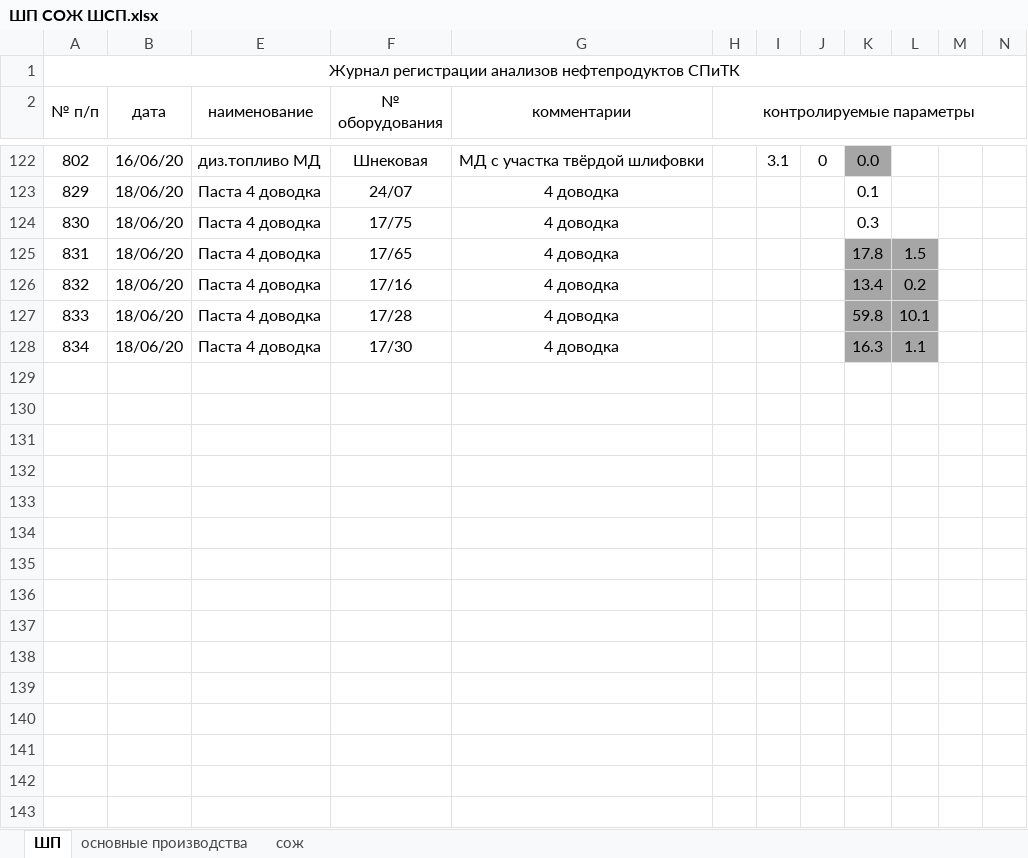
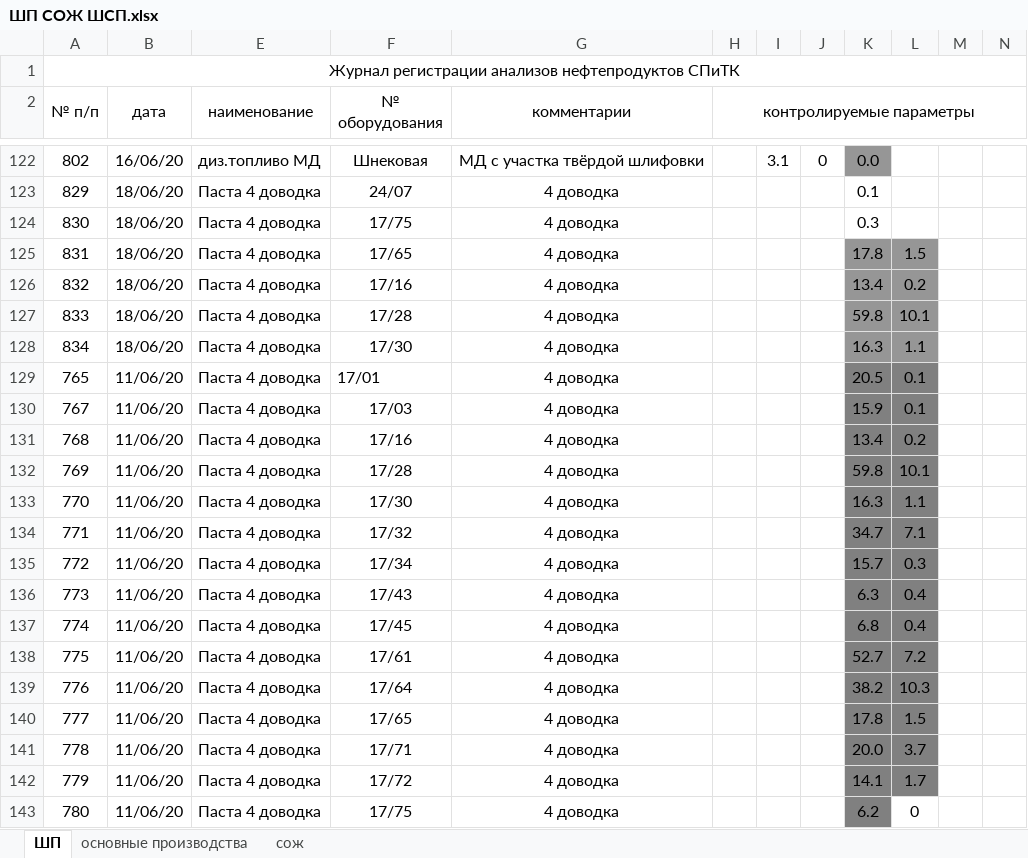
Before and after one commit to evgenysokolovskiy/MicroSystems, an Excel workbook: xlsx/laboratory/fact/ШП СОЖ ШСП.xlsx, sheet ШП, drawn as a sheet; only a part is shown, gaps mark what is left out; values as stored, in another font and other column widths than the file's, no borders; the diff names each change by its address in the sheet, - before the commit and + after, or states it on an @@ line.

```diff
--- a/xlsx/laboratory/fact/ШП СОЖ ШСП.xlsx (sheet ШП)
+++ b/xlsx/laboratory/fact/ШП СОЖ ШСП.xlsx (sheet ШП)
+row 129: 765 | 11/06/20 | Паста 4 доводка | 17/01 | 4 доводка |  |  |  | 20.5 | 0.1
+row 130: 767 | 11/06/20 | Паста 4 доводка | 17/03 | 4 доводка |  |  |  | 15.9 | 0.1
+row 131: 768 | 11/06/20 | Паста 4 доводка | 17/16 | 4 доводка |  |  |  | 13.4 | 0.2
+row 132: 769 | 11/06/20 | Паста 4 доводка | 17/28 | 4 доводка |  |  |  | 59.8 | 10.1
+row 133: 770 | 11/06/20 | Паста 4 доводка | 17/30 | 4 доводка |  |  |  | 16.3 | 1.1
+row 134: 771 | 11/06/20 | Паста 4 доводка | 17/32 | 4 доводка |  |  |  | 34.7 | 7.1
+row 135: 772 | 11/06/20 | Паста 4 доводка | 17/34 | 4 доводка |  |  |  | 15.7 | 0.3
+row 136: 773 | 11/06/20 | Паста 4 доводка | 17/43 | 4 доводка |  |  |  | 6.3 | 0.4
+row 137: 774 | 11/06/20 | Паста 4 доводка | 17/45 | 4 доводка |  |  |  | 6.8 | 0.4
+row 138: 775 | 11/06/20 | Паста 4 доводка | 17/61 | 4 доводка |  |  |  | 52.7 | 7.2
+row 139: 776 | 11/06/20 | Паста 4 доводка | 17/64 | 4 доводка |  |  |  | 38.2 | 10.3
+row 140: 777 | 11/06/20 | Паста 4 доводка | 17/65 | 4 доводка |  |  |  | 17.8 | 1.5
+row 141: 778 | 11/06/20 | Паста 4 доводка | 17/71 | 4 доводка |  |  |  | 20.0 | 3.7
+row 142: 779 | 11/06/20 | Паста 4 доводка | 17/72 | 4 доводка |  |  |  | 14.1 | 1.7
+row 143: 780 | 11/06/20 | Паста 4 доводка | 17/75 | 4 доводка |  |  |  | 6.2 | 0
```
Also changed, not shown: sheet сож, sheet основные производства, 29 other files.
